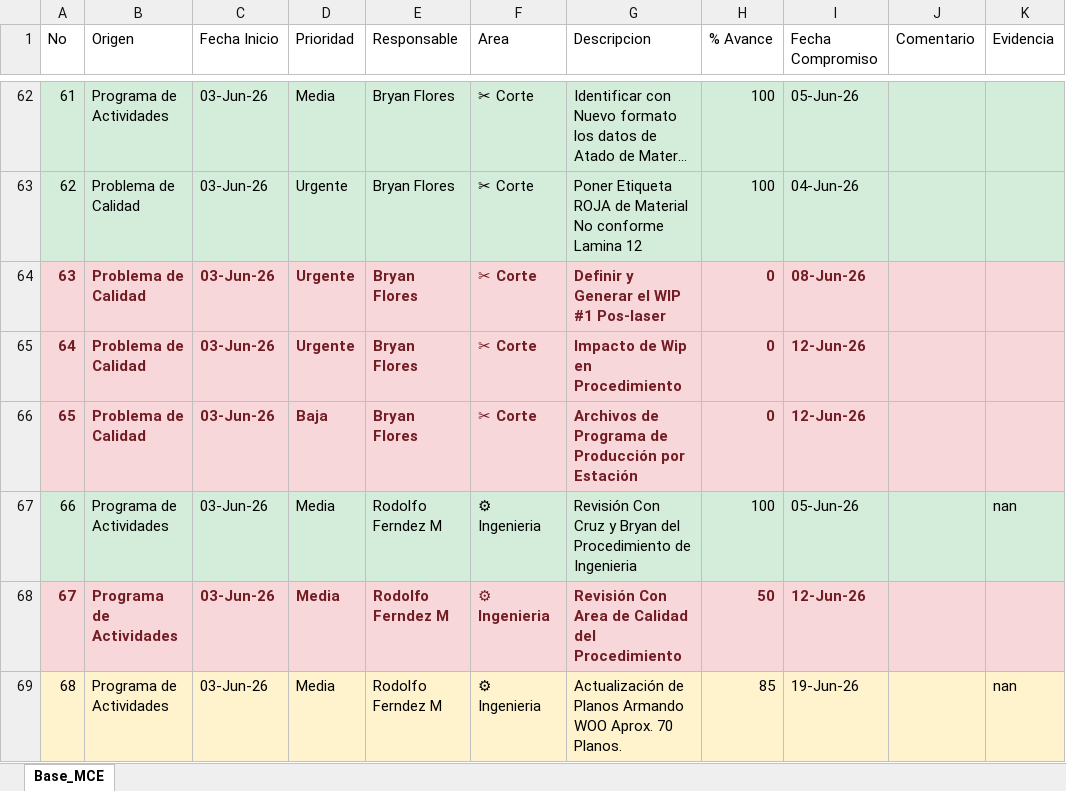
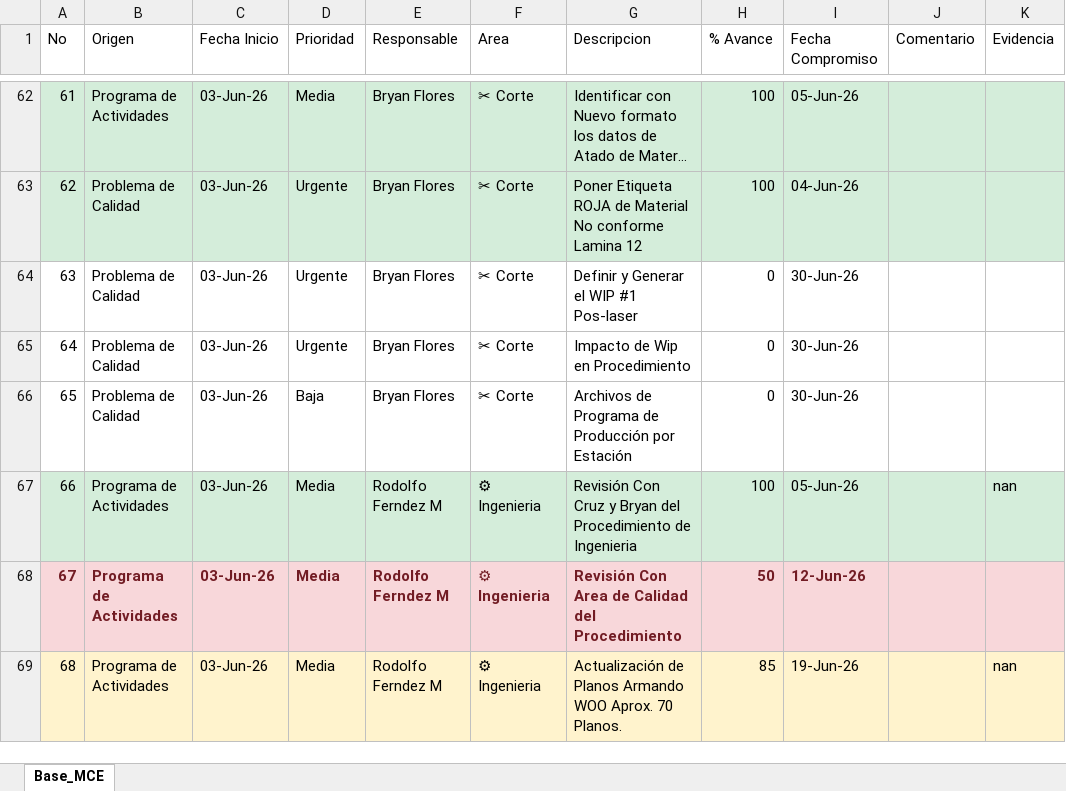
Before and after one commit to jesusalbertomoraleslopez-byte/matriz-mce-sigrama, an Excel workbook: base_matriz_mce.xlsx, sheet Base_MCE, drawn as a sheet; only a part is shown, gaps mark what is left out; long unchanged cells end in …; values as stored, in another font and other column widths than the file's, no borders; the diff names each change by its address in the sheet, - before the commit and + after, or states it on an @@ line.

Commit message:
Sincronizacion MCE Planta (2026-06-18 18:11:46)

```diff
--- a/base_matriz_mce.xlsx (sheet Base_MCE)
+++ b/base_matriz_mce.xlsx (sheet Base_MCE)
-A64:K66 fill: #F8D7DA
+A64:K66 fill: none
@@ A64:I66 bold: on → off, text colour: #721C24 → black @@
-I64 (Fecha Compromiso): 08-Jun-26
+I64 (Fecha Compromiso): 30-Jun-26
-I65:I66 (Fecha Compromiso): 12-Jun-26
+I65:I66 (Fecha Compromiso): 30-Jun-26
```
